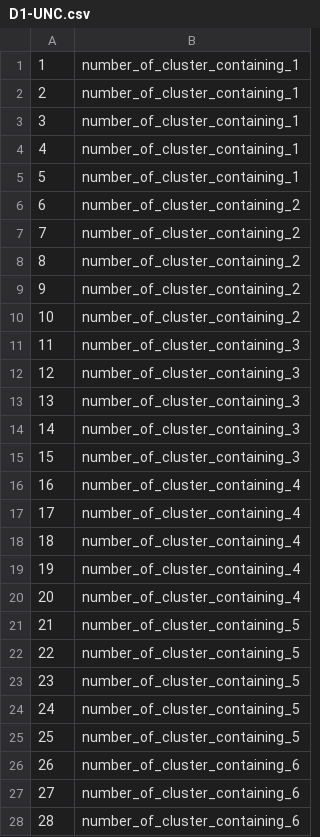
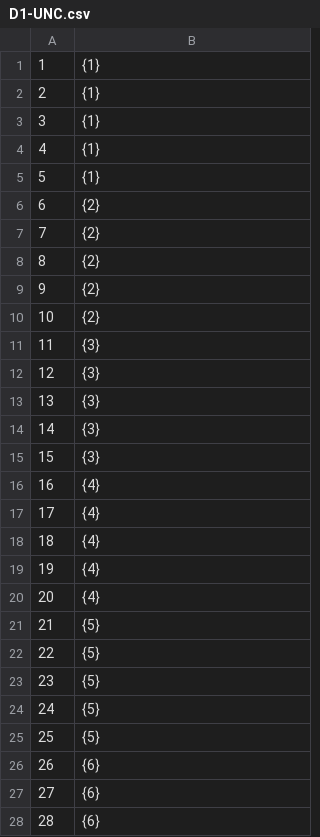
Before and after one commit to Peter-worm/SNARS-competition, a CSV file: RoguskiRobak/D1-UNC.csv, drawn as a sheet; only a part is shown; the diff covers the shown part only.

```diff
--- a/RoguskiRobak/D1-UNC.csv
+++ b/RoguskiRobak/D1-UNC.csv
@@ -1,28 +1,28 @@
-1,number_of_cluster_containing_1
-2,number_of_cluster_containing_1
-3,number_of_cluster_containing_1
-4,number_of_cluster_containing_1
-5,number_of_cluster_containing_1
-6,number_of_cluster_containing_2
-7,number_of_cluster_containing_2
-8,number_of_cluster_containing_2
-9,number_of_cluster_containing_2
-10,number_of_cluster_containing_2
-11,number_of_cluster_containing_3
-12,number_of_cluster_containing_3
-13,number_of_cluster_containing_3
-14,number_of_cluster_containing_3
-15,number_of_cluster_containing_3
-16,number_of_cluster_containing_4
-17,number_of_cluster_containing_4
-18,number_of_cluster_containing_4
-19,number_of_cluster_containing_4
-20,number_of_cluster_containing_4
-21,number_of_cluster_containing_5
-22,number_of_cluster_containing_5
-23,number_of_cluster_containing_5
-24,number_of_cluster_containing_5
-25,number_of_cluster_containing_5
-26,number_of_cluster_containing_6
-27,number_of_cluster_containing_6
-28,number_of_cluster_containing_6
+1,{1}
+2,{1}
+3,{1}
+4,{1}
+5,{1}
+6,{2}
+7,{2}
+8,{2}
+9,{2}
+10,{2}
+11,{3}
+12,{3}
+13,{3}
+14,{3}
+15,{3}
+16,{4}
+17,{4}
+18,{4}
+19,{4}
+20,{4}
+21,{5}
+22,{5}
+23,{5}
+24,{5}
+25,{5}
+26,{6}
+27,{6}
+28,{6}
```
Also changed, not shown: 97 edited cells elsewhere in this file, RoguskiRobak/D1-K=2.csv, RoguskiRobak/D2-UNC.csv, 6 other files.
